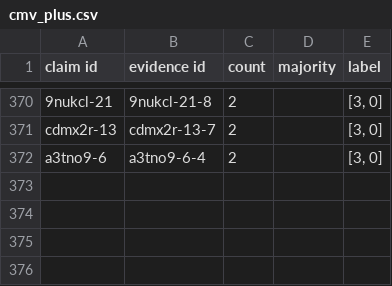
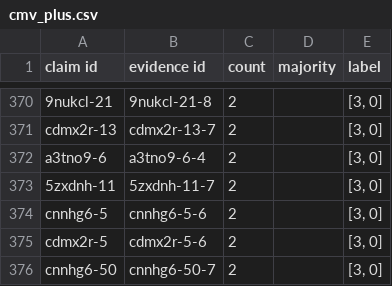
Before and after one commit to Haneul-Yoo/evidence, a CSV file: data/cmv_plus.csv, drawn as a sheet; only a part is shown, gaps mark what is left out; the diff names each change by its address in the sheet, - before the commit and + after, or states it on an @@ line.

Commit message:
cmv plus data

```diff
--- a/data/cmv_plus.csv
+++ b/data/cmv_plus.csv
+row 373: 5zxdnh-11 | 5zxdnh-11-7 | 2 |  | [3, 0]
+row 374: cnnhg6-5 | cnnhg6-5-6 | 2 |  | [3, 0]
+row 375: cdmx2r-5 | cdmx2r-5-6 | 2 |  | [3, 0]
+row 376: cnnhg6-50 | cnnhg6-50-7 | 2 |  | [3, 0]
```
